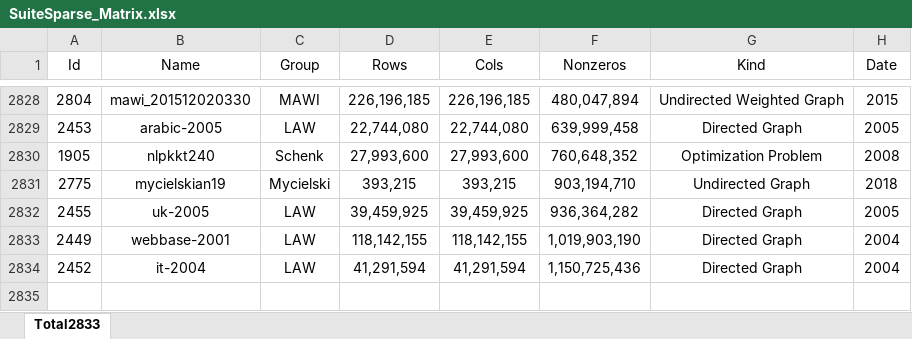
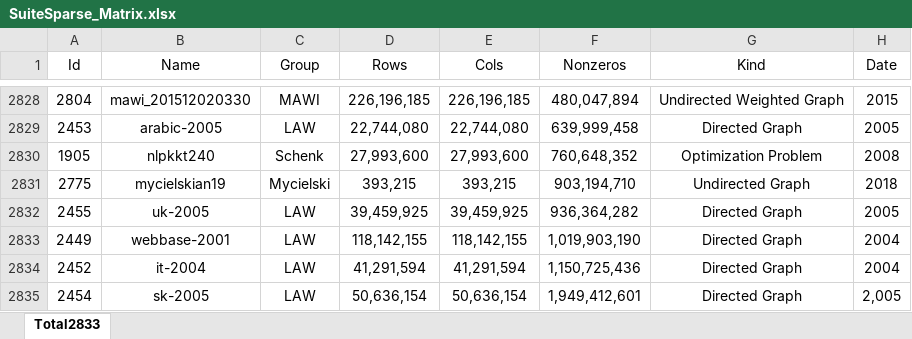
Before and after one commit to Zhao-Shi-jie/SSpMV, an Excel workbook: LeSpMV/script/SuiteSparse_Matrix.xlsx, sheet Total2833, drawn as a sheet; only a part is shown, gaps mark what is left out; values as stored, in another font and other column widths than the file's, no borders; the diff names each change by its address in the sheet, - before the commit and + after, or states it on an @@ line.

```diff
--- a/LeSpMV/script/SuiteSparse_Matrix.xlsx (sheet Total2833)
+++ b/LeSpMV/script/SuiteSparse_Matrix.xlsx (sheet Total2833)
+row 2835: 2454 | sk-2005 | LAW | 50,636,154 | 50,636,154 | 1,949,412,601 | Directed Graph | 2,005
```
Also changed, not shown: LeSpMV/script/COO Res.xlsx, LeSpMV/script/CSR Res.xlsx, 12 other files.
